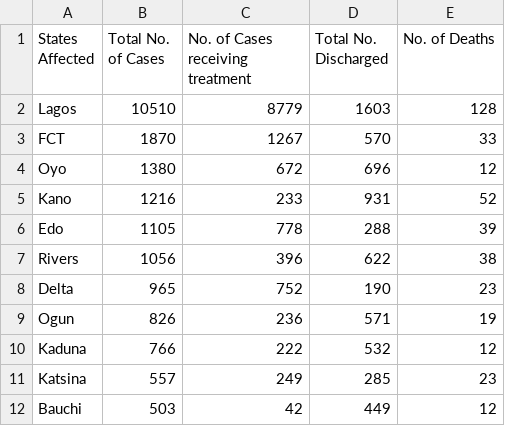
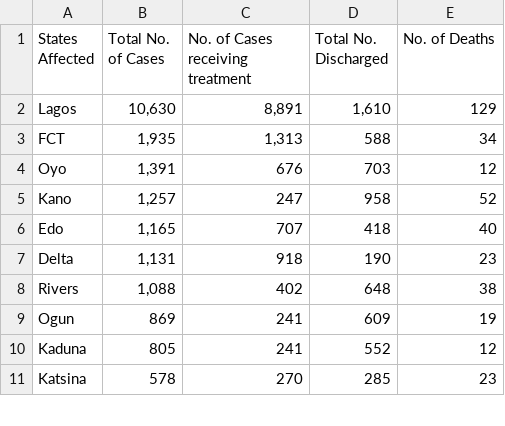
Before and after one commit to DamilolaAjayi/Covid19-NG-Tracker, a CSV file: src/main/resources/COVID19 Data.csv, drawn as a sheet; only a part is shown; the diff covers the shown part only.

Commit message:
Update COVID19 Data

```diff
--- a/src/main/resources/COVID19 Data.csv
+++ b/src/main/resources/COVID19 Data.csv
@@ -1,12 +1,11 @@
 States Affected,Total No. of Cases,No. of Cases receiving treatment,Total No. Discharged,No. of Deaths
-Lagos,10510,8779,1603,128
-FCT,1870,1267,570,33
-Oyo,1380,672,696,12
-Kano,1216,233,931,52
-Edo,1105,778,288,39
-Rivers,1056,396,622,38
-Delta,965,752,190,23
-Ogun,826,236,571,19
-Kaduna,766,222,532,12
-Katsina,557,249,285,23
-Bauchi,503,42,449,12
+Lagos,"10,630","8,891","1,610",129
+FCT,"1,935","1,313",588,34
+Oyo,"1,391",676,703,12
+Kano,"1,257",247,958,52
+Edo,"1,165",707,418,40
+Delta,"1,131",918,190,23
+Rivers,"1,088",402,648,38
+Ogun,869,241,609,19
+Kaduna,805,241,552,12
+Katsina,578,270,285,23
```
Also changed, not shown: 5 added rows, 4 removed rows and 24 edited cells elsewhere in this file.
